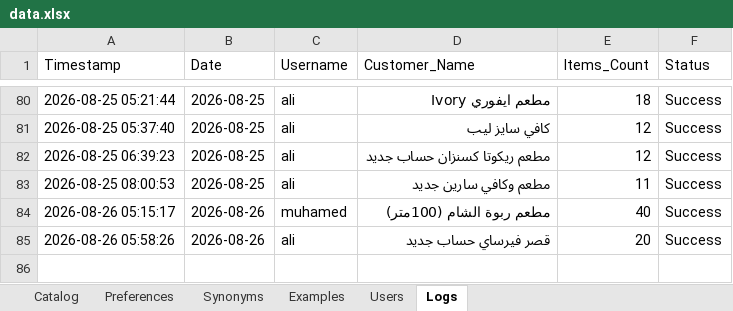
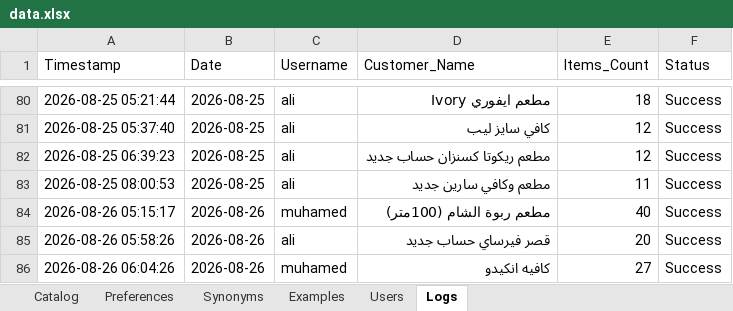
Before and after one commit to aliothman1997/order-entry-system, an Excel workbook: data.xlsx, sheet Logs, drawn as a sheet; only a part is shown, gaps mark what is left out; values as stored, in another font and other column widths than the file's, no borders; the diff names each change by its address in the sheet, - before the commit and + after, or states it on an @@ line.

Commit message:
تسجيل عملية طلبية جديدة لـ كافيه انكيدو

```diff
--- a/data.xlsx (sheet Logs)
+++ b/data.xlsx (sheet Logs)
+row 86: 2026-08-26 06:04:26 | 2026-08-26 | muhamed | كافيه انكيدو | 27 | Success
```
